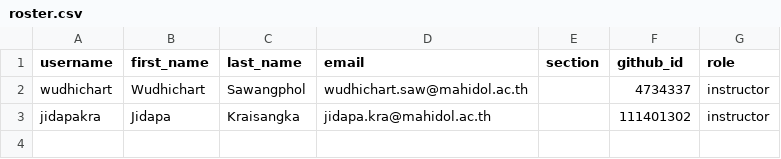
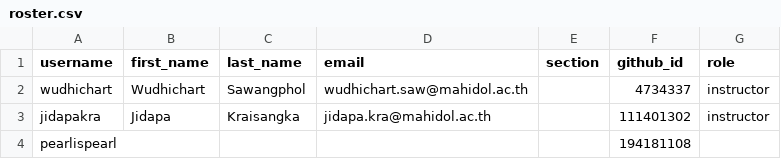
Before and after one commit to MUICT-Class/classroom50, a CSV file: 691-itds242/roster.csv, drawn as a sheet; the diff names each change by its address in the sheet, - before the commit and + after, or states it on an @@ line.

Commit message:
[Classroom 50] Add 1 student : 691-itds242

```diff
--- a/691-itds242/roster.csv
+++ b/691-itds242/roster.csv
+row 4: pearlispearl |  |  |  |  | 194181108
```
